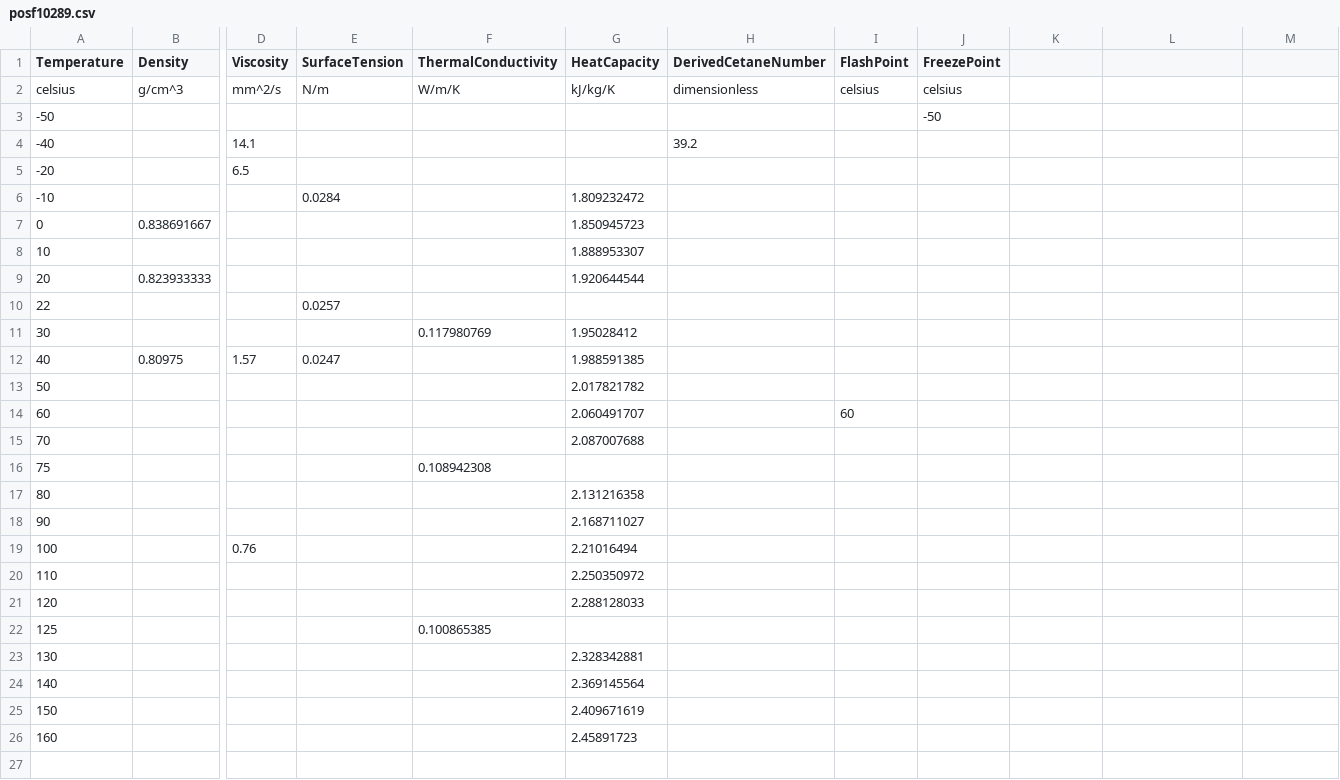
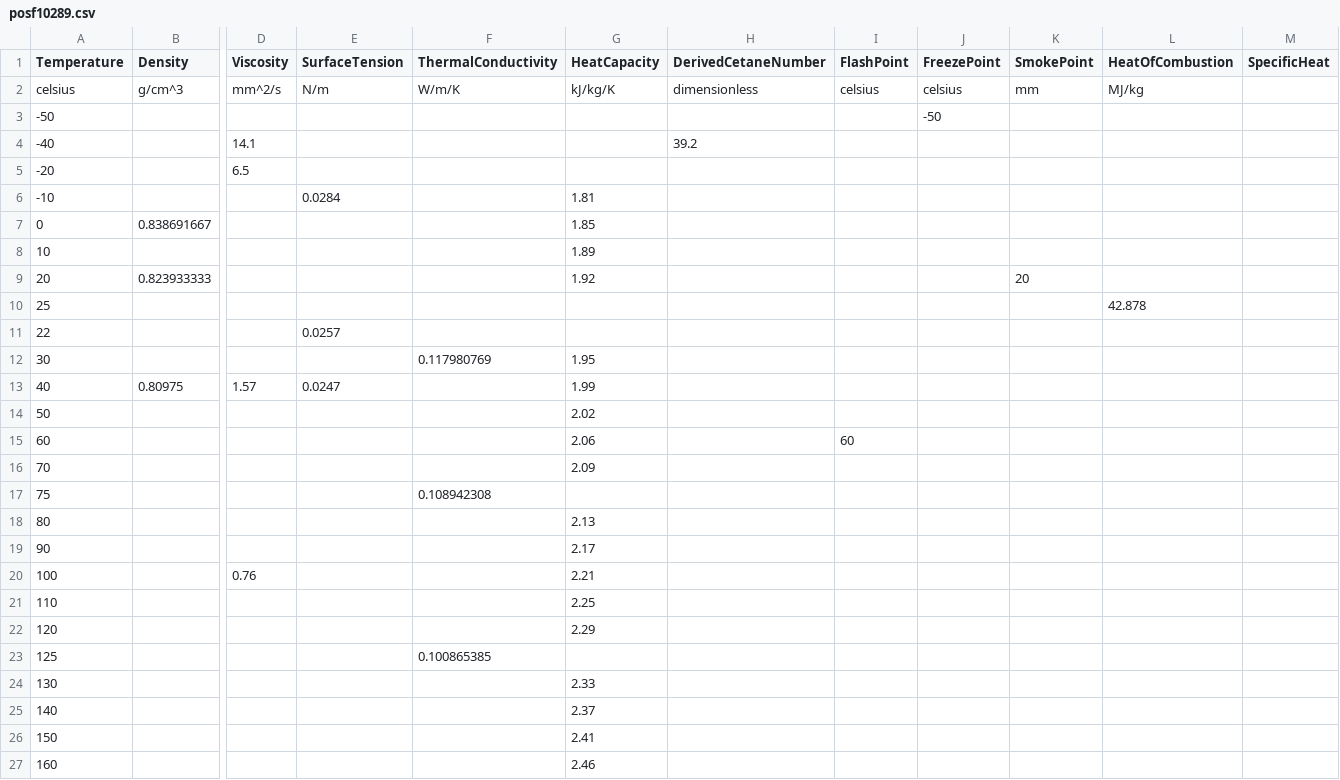
Before and after one commit to NatLabRockies/FuelLib, a CSV file: fuellib/data/fuelData/propertiesData/posf10289.csv, drawn as a sheet; only a part is shown, gaps mark what is left out; addresses are those after the commit; rows hold the shown columns only; the diff names each change by its address in the sheet, - before the commit and + after, or states it on an @@ line.

```diff
--- a/fuellib/data/fuelData/propertiesData/posf10289.csv
+++ b/fuellib/data/fuelData/propertiesData/posf10289.csv
-K1: (empty)
+K1: SmokePoint
-L1: (empty)
+L1: HeatOfCombustion
-M1: (empty)
+M1: SpecificHeat
-K2 (SmokePoint): (empty)
+K2 (SmokePoint): mm
-L2 (HeatOfCombustion): (empty)
+L2 (HeatOfCombustion): MJ/kg
-G6 (HeatCapacity): 1.809232472
+G6 (HeatCapacity): 1.81
-G7 (HeatCapacity): 1.850945723
+G7 (HeatCapacity): 1.85
-G8 (HeatCapacity): 1.888953307
+G8 (HeatCapacity): 1.89
-G9 (HeatCapacity): 1.920644544
+G9 (HeatCapacity): 1.92
-K9 (SmokePoint): (empty)
+K9 (SmokePoint): 20
+row 10: 25 |  |  |  |  |  |  |  |  |  | 42.878
-G12 (HeatCapacity): 1.95028412
+G12 (HeatCapacity): 1.95
-G13 (HeatCapacity): 1.988591385
+G13 (HeatCapacity): 1.99
-G14 (HeatCapacity): 2.017821782
+G14 (HeatCapacity): 2.02
-G15 (HeatCapacity): 2.060491707
+G15 (HeatCapacity): 2.06
-G16 (HeatCapacity): 2.087007688
+G16 (HeatCapacity): 2.09
-G18 (HeatCapacity): 2.131216358
+G18 (HeatCapacity): 2.13
-G19 (HeatCapacity): 2.168711027
+G19 (HeatCapacity): 2.17
-G20 (HeatCapacity): 2.21016494
+G20 (HeatCapacity): 2.21
-G21 (HeatCapacity): 2.250350972
+G21 (HeatCapacity): 2.25
-G22 (HeatCapacity): 2.288128033
+G22 (HeatCapacity): 2.29
-G24 (HeatCapacity): 2.328342881
+G24 (HeatCapacity): 2.33
-G25 (HeatCapacity): 2.369145564
+G25 (HeatCapacity): 2.37
-G26 (HeatCapacity): 2.409671619
+G26 (HeatCapacity): 2.41
-G27 (HeatCapacity): 2.45891723
+G27 (HeatCapacity): 2.46
```
Also changed, not shown: fuellib/data/fuelData/propertiesData/posf10264.csv, fuellib/data/fuelData/propertiesData/posf10325.csv, 1 other file.
